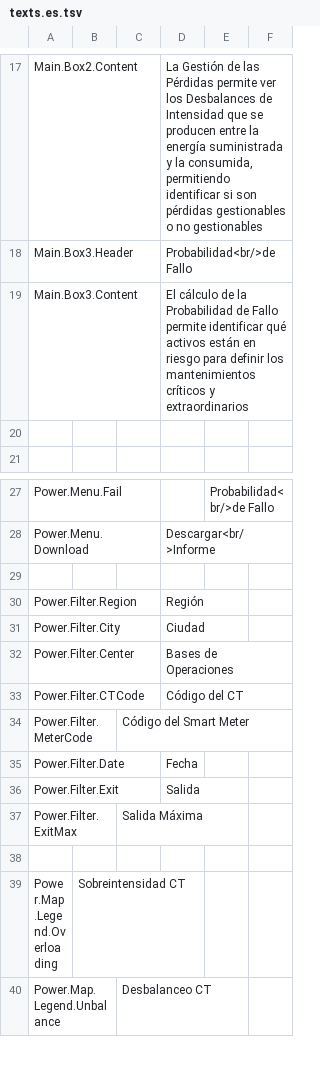
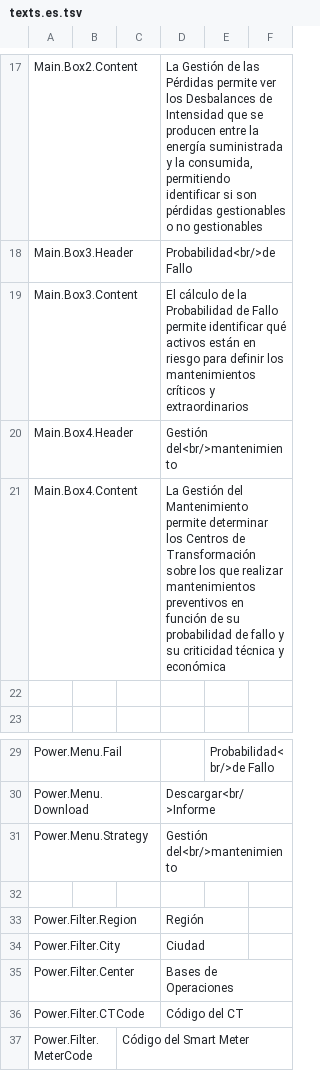
Before and after one commit to athakral/powernetwork, a TSV file: src/PowerNetwork.Web/wwwroot/languageFiles/texts.es.tsv, drawn as a sheet; only a part is shown, gaps mark what is left out; the shorter side is filled out with more unchanged rows; the diff names each change by its address in the sheet, - before the commit and + after, or states it on an @@ line.

```diff
--- a/src/PowerNetwork.Web/wwwroot/languageFiles/texts.es.tsv
+++ b/src/PowerNetwork.Web/wwwroot/languageFiles/texts.es.tsv
+row 20: Main.Box4.Header |  |  | Gestión del<br/>mantenimiento
+row 21: Main.Box4.Content |  |  | La Gestión del Mantenimiento permite determinar los Centros de Transformación sobre los que realizar mantenimientos preventivos en función de su probabilidad de fallo y su criticidad técnica y económica
+row 31: Power.Menu.Strategy |  |  | Gestión del<br/>mantenimiento
```
Also changed, not shown: src/PowerNetwork.Web/wwwroot/languageFiles/texts.en.tsv, 11 other files.
